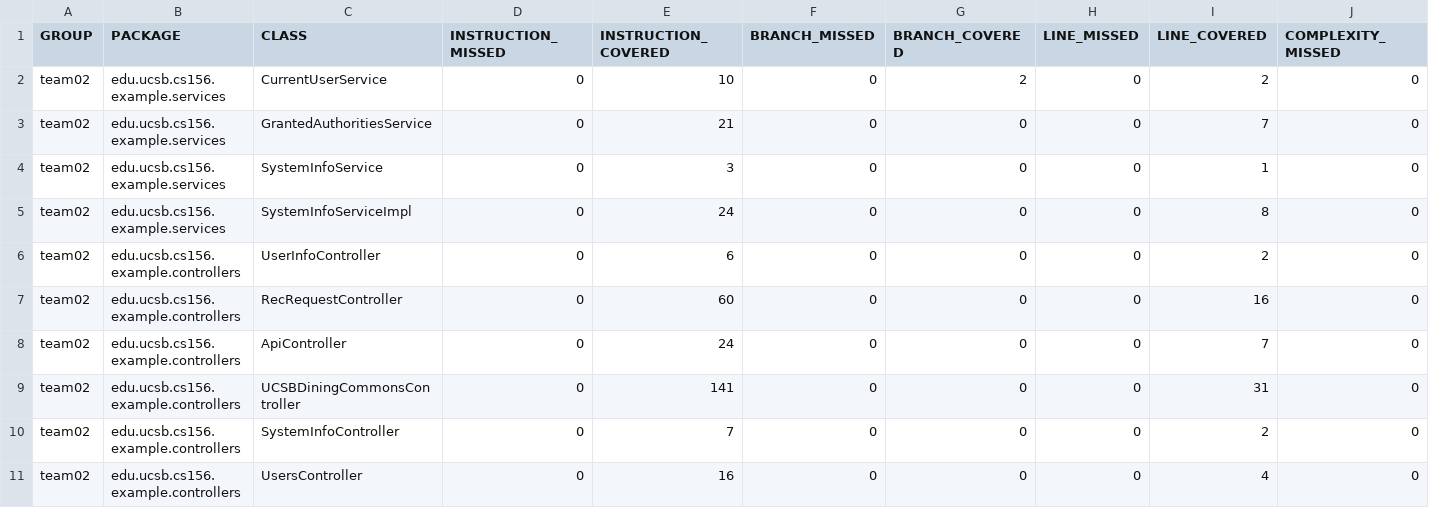
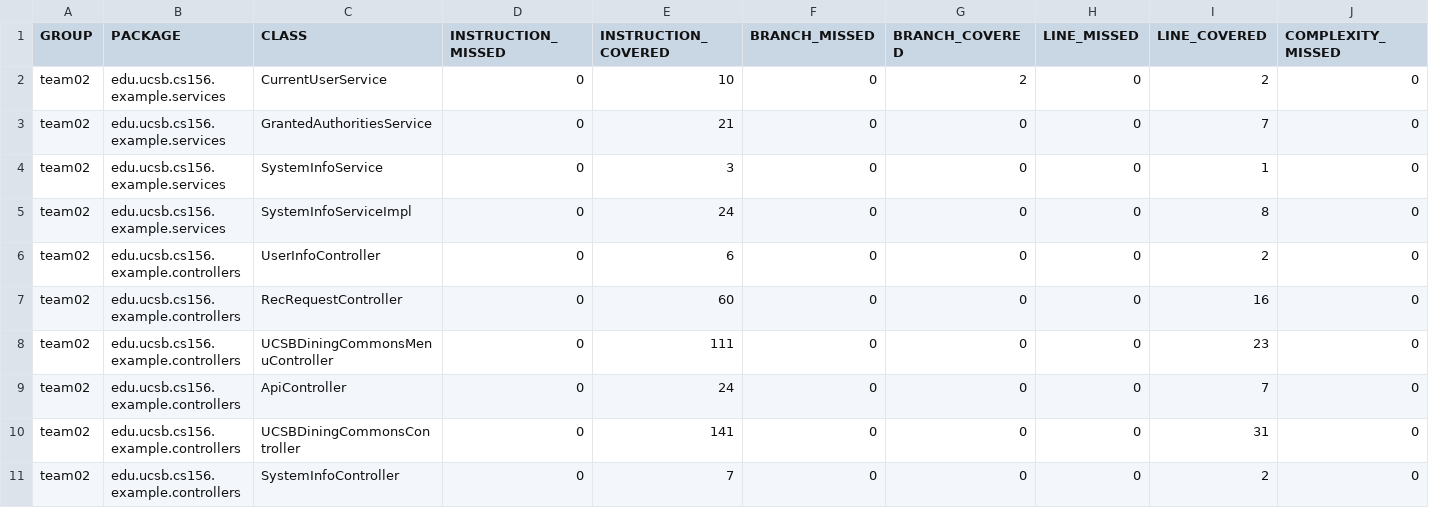
Before and after one commit to ucsb-cs156-m23/team02-m23-10am-3, a CSV file: jacoco/jacoco.csv, drawn as a sheet; only a part is shown; the shorter side is filled out with more unchanged rows; rows hold the shown columns only; the diff names each change by its address in the sheet, - before the commit and + after, or states it on an @@ line.

Commit message:
Deploying to gh-pages from @ ucsb-cs156-m23/team02-m23-10am-3@bf554f1afabb88d77a50ff6d005b1bf7d7ec1271 🚀

```diff
--- a/jacoco/jacoco.csv
+++ b/jacoco/jacoco.csv
+row 8: team02 | edu.ucsb.cs156.example.controllers | UCSBDiningCommonsMenuController | 0 | 111 | 0 | 0 | 0 | 23 | 0
```
Also changed, not shown: 7 other files.
